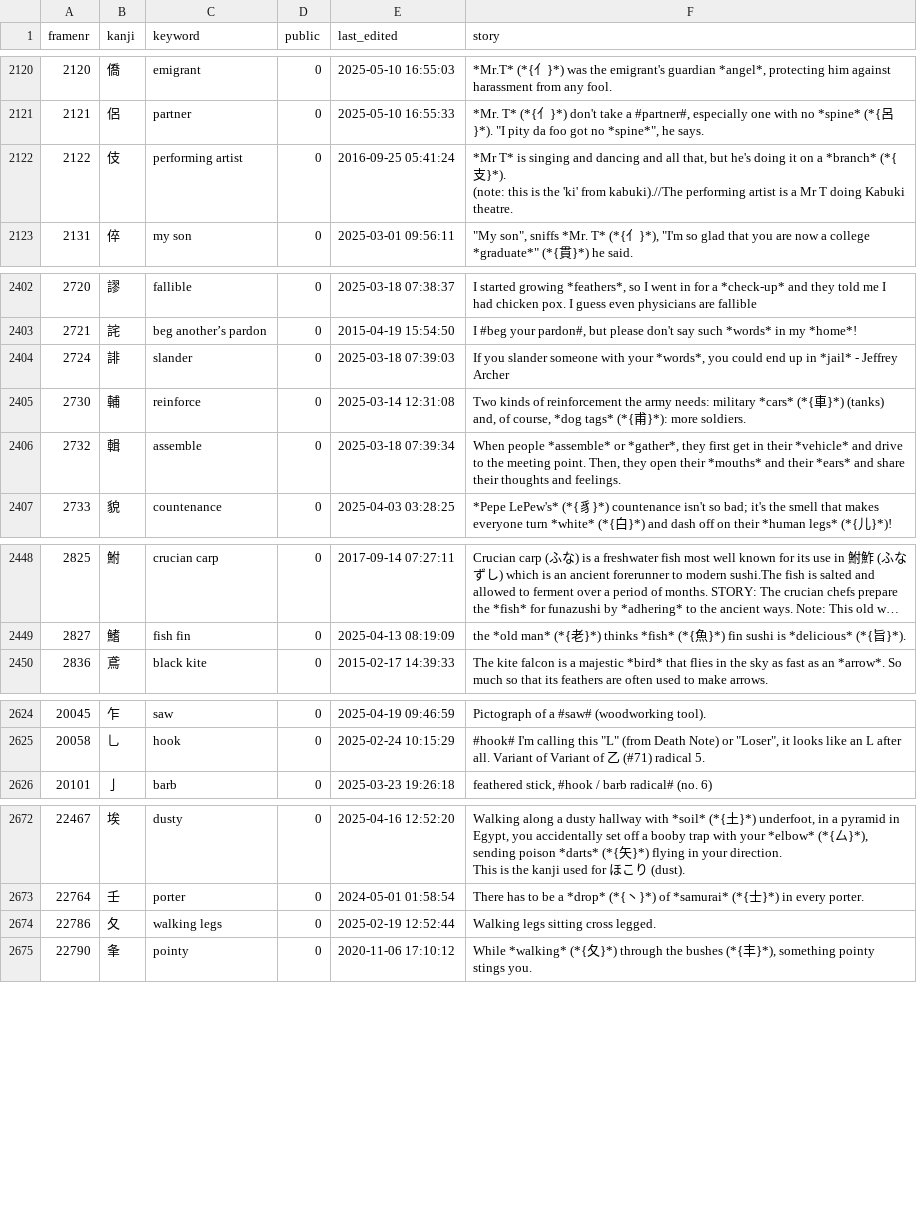
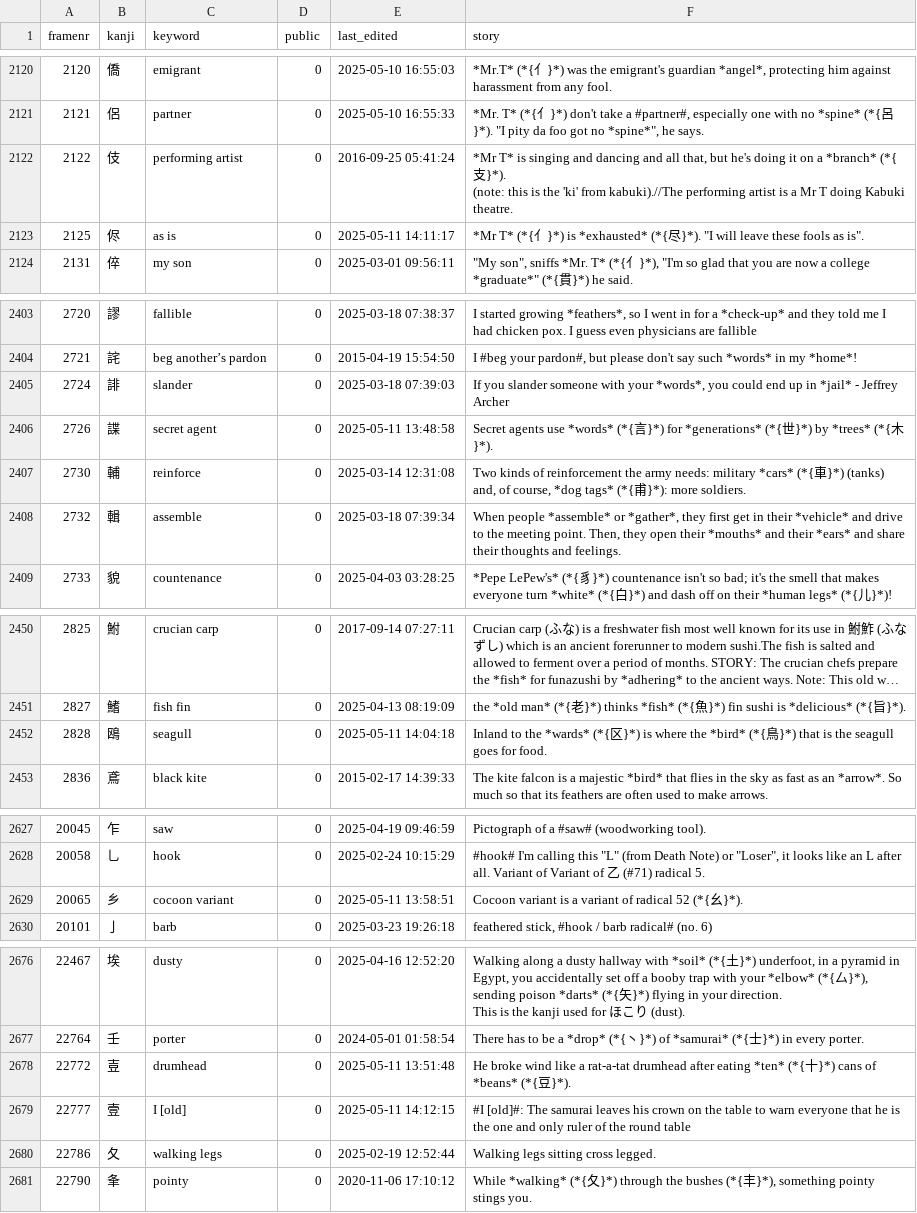
Before and after one commit to AntonioCarlini/japanese, a CSV file: external/my_stories.csv, drawn as a sheet; only a part is shown, gaps mark what is left out; long unchanged cells end in …; the diff covers the shown part only; the diff names each change by its address in the sheet, - before the commit and + after, or states it on an @@ line.

```diff
--- a/external/my_stories.csv
+++ b/external/my_stories.csv
+row 2123: 2125 | 侭 | as is | 0 | 2025-05-11 14:11:17 | *Mr T* (*{亻}*) is *exhausted* (*{尽}*). "I will leave these fools as is".
+row 2406: 2726 | 諜 | secret agent | 0 | 2025-05-11 13:48:58 | Secret agents use *words* (*{言}*) for *generations* (*{世}*) by *trees* (*{木}*).
+row 2452: 2828 | 鴎 | seagull | 0 | 2025-05-11 14:04:18 | Inland to the *wards* (*{区}*) is where the *bird* (*{鳥}*) that is the seagull goes for food.
+row 2629: 20065 | 乡 | cocoon variant | 0 | 2025-05-11 13:58:51 | Cocoon variant is a variant of radical 52 (*{幺}*).
+row 2678: 22772 | 壴 | drumhead | 0 | 2025-05-11 13:51:48 | He broke wind like a rat-a-tat drumhead after eating *ten* (*{十}*) cans of *beans* (*{豆}*).
+row 2679: 22777 | 壹 | I [old] | 0 | 2025-05-11 14:12:15 | #I [old]#: The samurai leaves his crown on the table to warn everyone that he is the one and only ruler of the round table
```
Also changed, not shown: 7 added rows and 2 edited cells elsewhere in this file, 2 other files.
